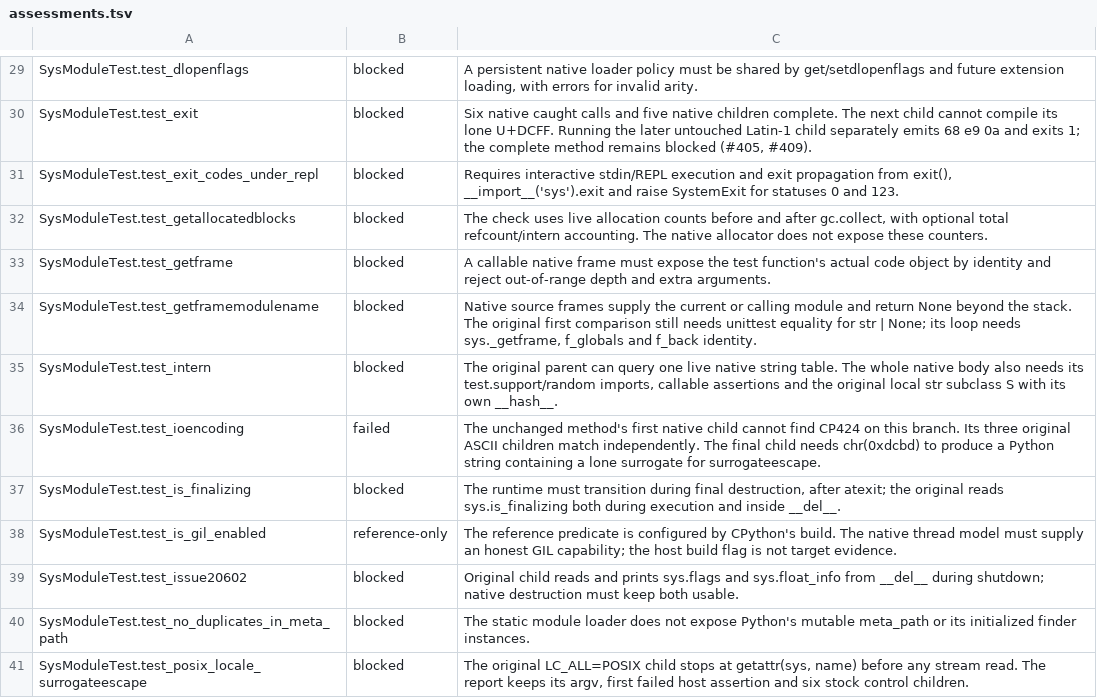
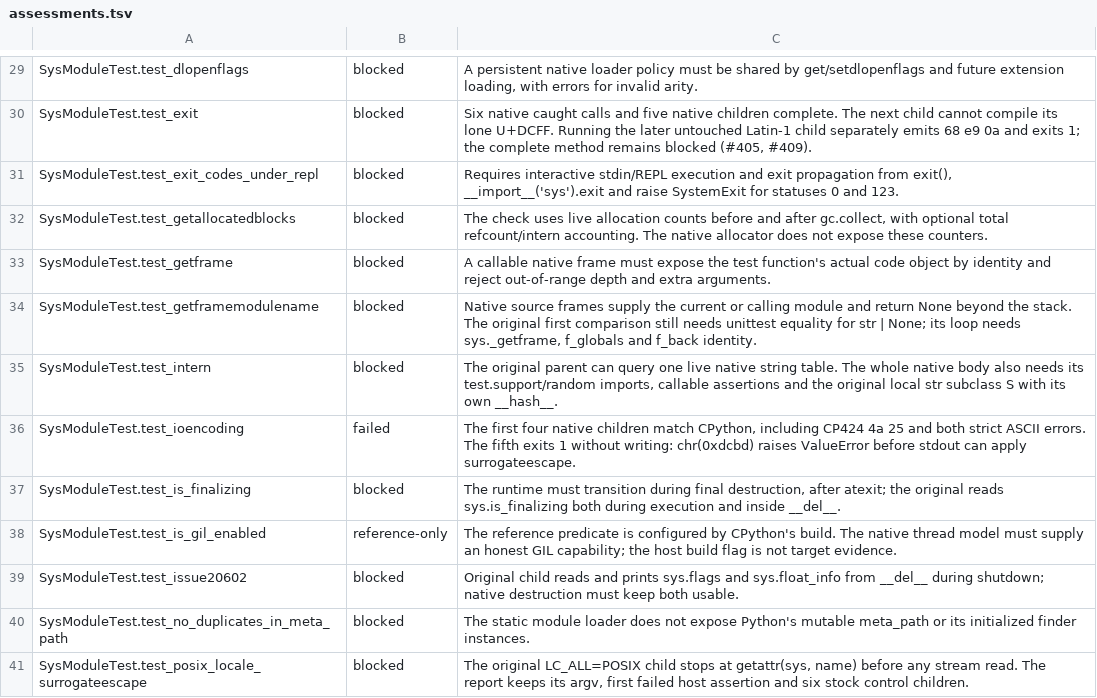
Before and after one commit to astral-experiments/imre, a TSV file: benchmarks/cpython_stdlib/full/sys/assessments.tsv, drawn as a sheet; only a part is shown, gaps mark what is left out.

Commit message:
Encode CP424 and exercise the original stdout encoding case (#1090)
## Summary

Register CP424 (IBM Hebrew) in Imre’s native codec registry and use it
through the standard-stream writer. CP424 shares the code-page
implementation with CP1251. Strict encoding errors retain the input
string and failing character range.

CPython 3.14.5’s unchanged `SysModuleTest.test_ioencoding` now gets the
expected result from four of five Imre children. The CP424 child writes
a cent sign and newline as `4a 25`. ASCII replacement writes `3f 0a`;
both strict ASCII settings raise `UnicodeEncodeError`. The final child
still exits without writing: Imre cannot construct the lone U+DCBD
surrogate. The whole method remains a failure at O0 and O3. CPython runs
the fixture and assertions; Imre executes the child programs.

## Tests

- Compare all 256 CP424 byte positions, including 38 undefined
positions, and five registry spellings with pinned CPython. The native
registry also preserves CP1251 and canonical filesystem-encoding names.
- Compare 28 stdout controls per level, including startup options,
encoding errors and a POSIX child writing raw bytes to inherited stdout.
The Imre parent encodes its own text on either side of the child’s
bytes.
- Rerun all 97 original sys occurrences at O0 and O3. The evidence for
one failed method changes; the denominator and coverage roles stay the
same.

```diff
--- a/benchmarks/cpython_stdlib/full/sys/assessments.tsv
+++ b/benchmarks/cpython_stdlib/full/sys/assessments.tsv
@@ -35,3 +35,3 @@ SysModuleTest.test_getframemodulename	blocked	Native source frames supply the cu
 SysModuleTest.test_intern	blocked	The original parent can query one live native string table. The whole native body also needs its test.support/random imports, callable assertions and the original local str subclass S with its own __hash__.
-SysModuleTest.test_ioencoding	failed	The unchanged method's first native child cannot find CP424 on this branch. Its three original ASCII children match independently. The final child needs chr(0xdcbd) to produce a Python string containing a lone surrogate for surrogateescape.
+SysModuleTest.test_ioencoding	failed	The first four native children match CPython, including CP424 4a 25 and both strict ASCII errors. The fifth exits 1 without writing: chr(0xdcbd) raises ValueError before stdout can apply surrogateescape.
 SysModuleTest.test_is_finalizing	blocked	The runtime must transition during final destruction, after atexit; the original reads sys.is_finalizing both during execution and inside __del__.
```
Also changed, not shown: 11 other files.
